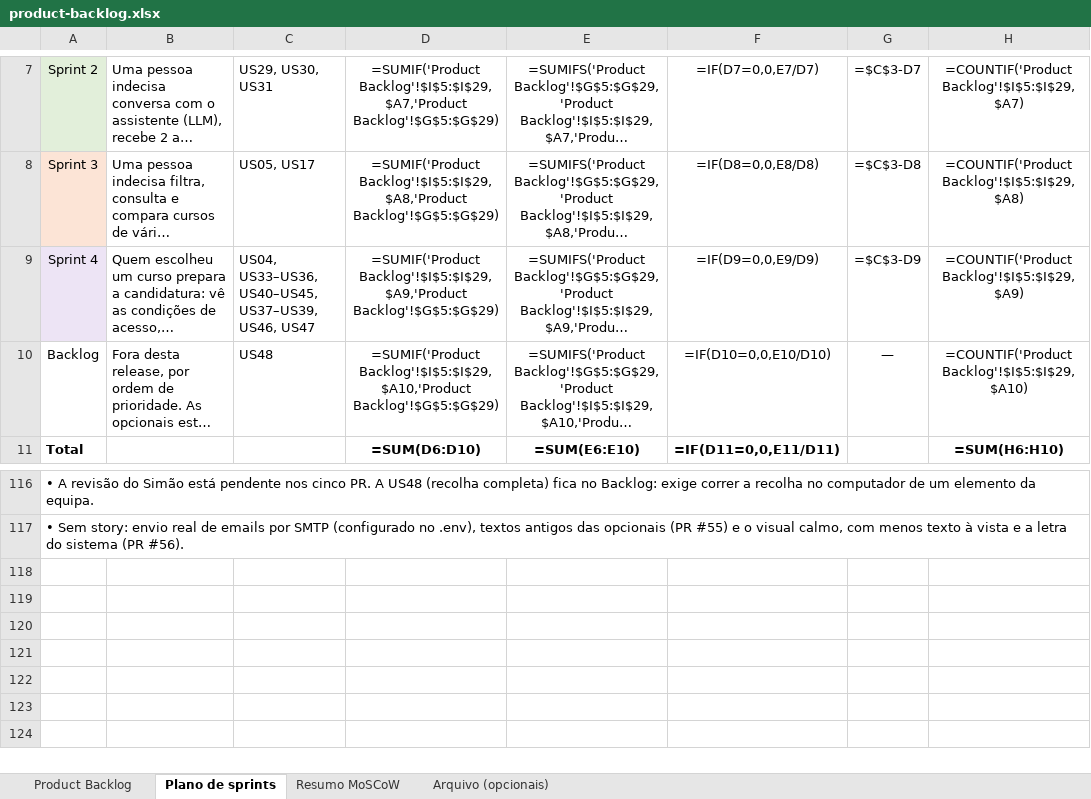
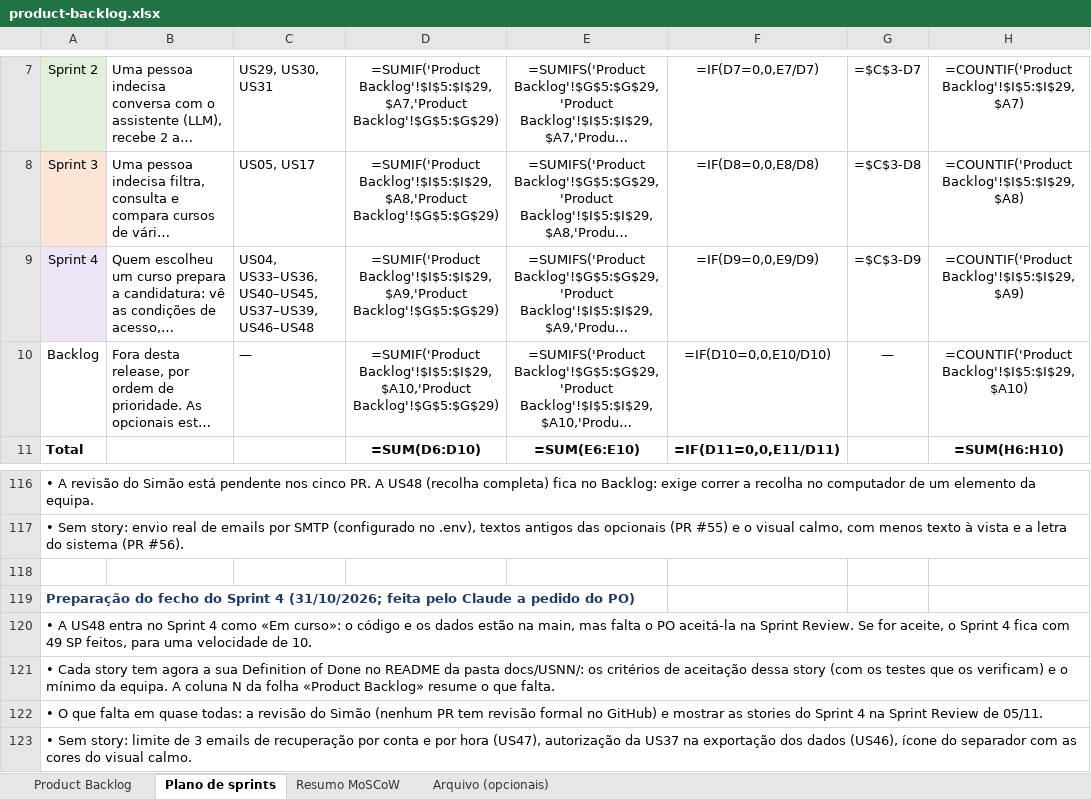
Before and after one commit to Simaooo27/recomendador-ucs-opcionais, an Excel workbook: docs/geral/product-backlog.xlsx, sheet Plano de sprints, drawn as a sheet; only a part is shown, gaps mark what is left out; long unchanged cells end in …; values as stored, in another font and other column widths than the file's, no borders; formulas without a stored value are shown as written; charts and pictures not drawn; the diff names each change by its address in the sheet, - before the commit and + after, or states it on an @@ line.

```diff
--- a/docs/geral/product-backlog.xlsx (sheet Plano de sprints)
+++ b/docs/geral/product-backlog.xlsx (sheet Plano de sprints)
-C9: …US40–US45, US37–US39, US46, US47
+C9: …US40–US45, US37–US39, US46–US48
-C10: US48
+C10: —
+row 118: (empty)
+row 119: Preparação do fecho do Sprint 4 (31/10/2026; feita pelo Claude a pedido do PO)
+row 120: • A US48 entra no Sprint 4 como «Em curso»: o código e os dados estão na main, mas falta o PO aceitá-la na Sprint Review. Se for aceite, o Sprint 4 fica com 49 SP feitos, para uma velocidade de 10.
+row 121: • Cada story tem agora a sua Definition of Done no README da pasta docs/USNN/: os critérios de aceitação dessa story (com os testes que os verificam) e o mínimo da equipa. A coluna N da folha «Product Backlog» resume o que falta.
+row 122: • O que falta em quase todas: a revisão do Simão (nenhum PR tem revisão formal no GitHub) e mostrar as stories do Sprint 4 na Sprint Review de 05/11.
+row 123: • Sem story: limite de 3 emails de recuperação por conta e por hora (US47), autorização da US37 na exportação dos dados (US46), ícone do separador com as cores do visual calmo.
```
Also changed, not shown: sheet Product Backlog, charts or pictures, 32 other files.
